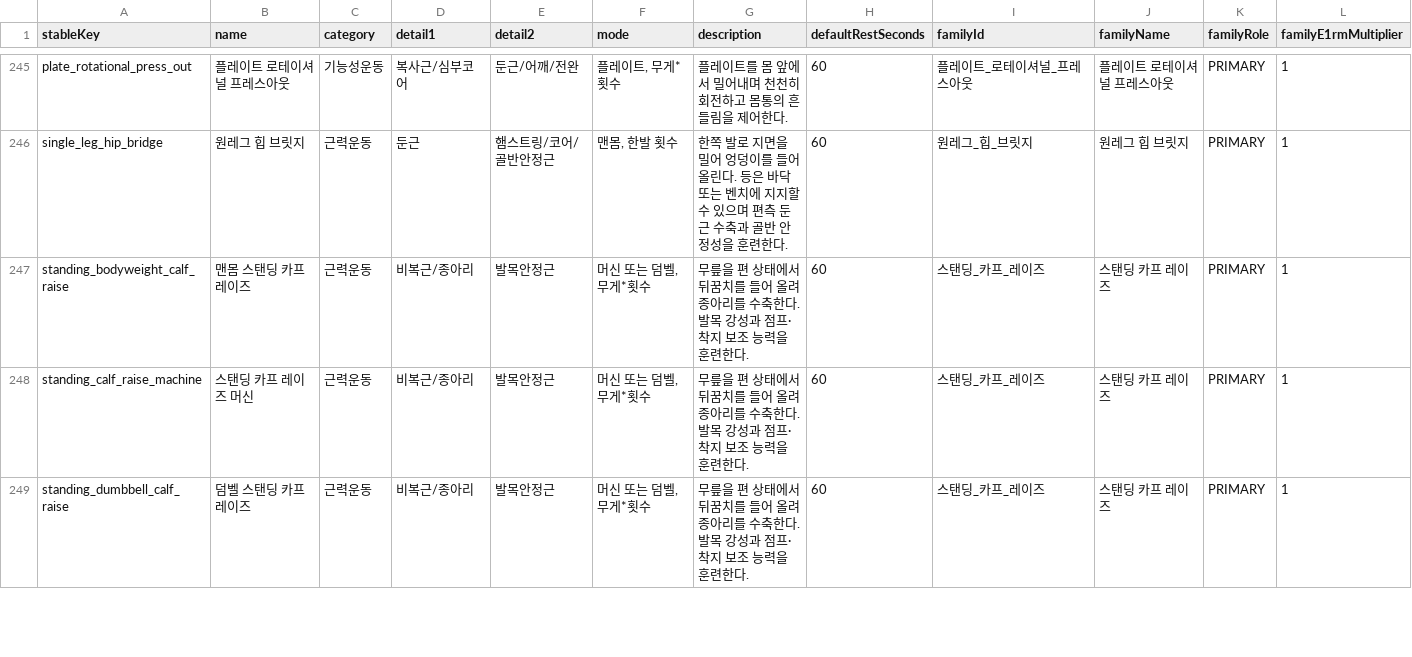
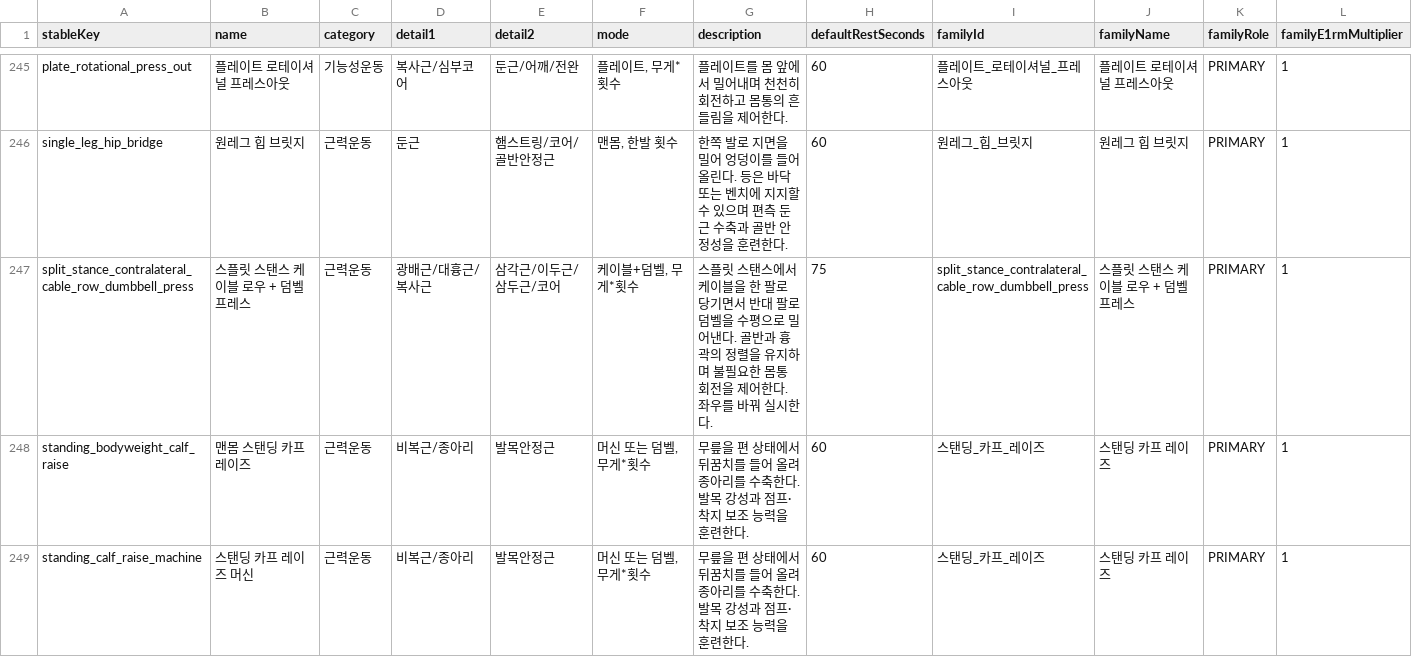
Before and after one commit to Mascollel-Ko/WhatYouGottaDo, a CSV file: app/src/main/assets/metadata/canonical_v1/exercise_bootstrap.csv, drawn as a sheet; only a part is shown, gaps mark what is left out; the shorter side is filled out with more unchanged rows; rows hold the shown columns only; the diff names each change by its address in the sheet, - before the commit and + after, or states it on an @@ line.

```diff
--- a/app/src/main/assets/metadata/canonical_v1/exercise_bootstrap.csv
+++ b/app/src/main/assets/metadata/canonical_v1/exercise_bootstrap.csv
+row 247: split_stance_contralateral_cable_row_dumbbell_press | 스플릿 스탠스 케이블 로우 + 덤벨 프레스 | 근력운동 | 광배근/대흉근/복사근 | 삼각근/이두근/삼두근/코어 | 케이블+덤벨, 무게*횟수 | 스플릿 스탠스에서 케이블을 한 팔로 당기면서 반대 팔로 덤벨을 수평으로 밀어낸다. 골반과 흉곽의 정렬을 유지하며 불필요한 몸통 회전을 제어한다. 좌우를 바꿔 실시한다. | 75 | split_stance_contralateral_cable_row_dumbbell_press | 스플릿 스탠스 케이블 로우 + 덤벨 프레스 | PRIMARY | 1
```
Also changed, not shown: app/src/main/assets/metadata/canonical_v1/badminton_relations.csv, app/src/main/assets/metadata/canonical_v1/metadata_display_labels_ko.csv, 24 other files.
